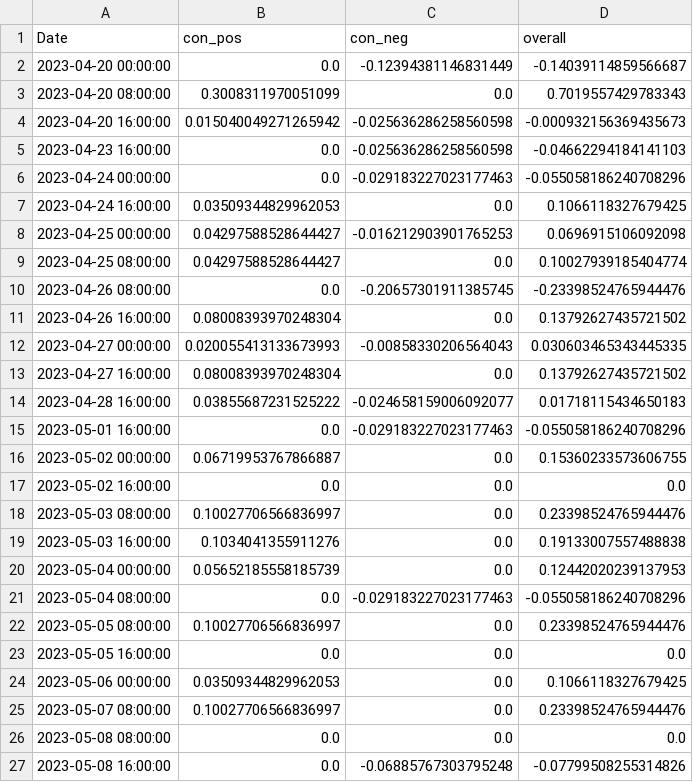
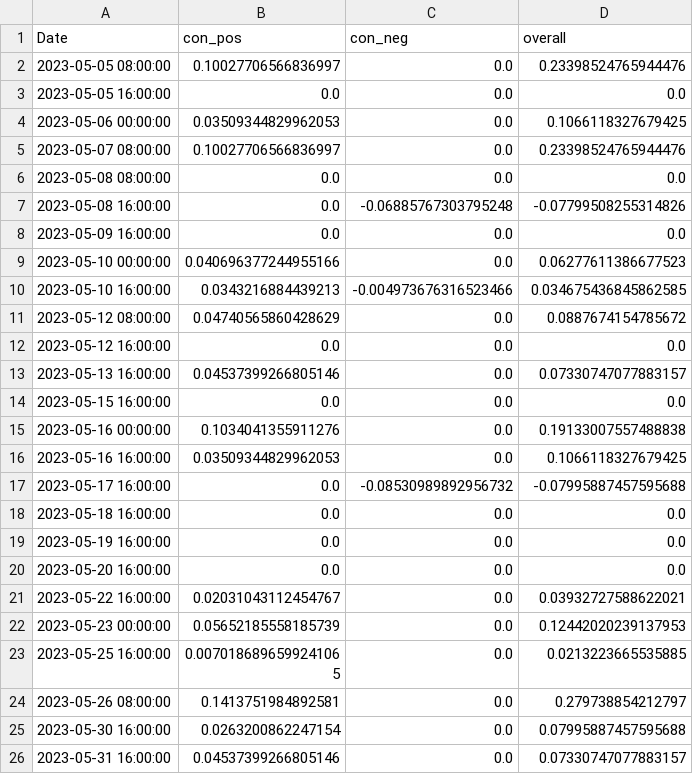
Before and after one commit to CRXIC/QuantConnect, a CSV file: crypto/ETHBTC/ETHBTC_3_c.csv, drawn as a sheet; only a part is shown; the shorter side is filled out with more unchanged rows; removed rows and columns are numbered as before the commit, all else as after; the diff covers the shown part only; the diff names each change by its address in the sheet, - before the commit and + after, or states it on an @@ line.

```diff
--- a/crypto/ETHBTC/ETHBTC_3_c.csv
+++ b/crypto/ETHBTC/ETHBTC_3_c.csv
-row 2: 2023-04-20 00:00:00 | 0.0 | -0.12394381146831449 | -0.14039114859566687
-row 3: 2023-04-20 08:00:00 | 0.3008311970051099 | 0.0 | 0.7019557429783343
-row 4: 2023-04-20 16:00:00 | 0.015040049271265942 | -0.025636286258560598 | -0.000932156369435673
-row 5: 2023-04-23 16:00:00 | 0.0 | -0.025636286258560598 | -0.04662294184141103
-row 6: 2023-04-24 00:00:00 | 0.0 | -0.029183227023177463 | -0.055058186240708296
-row 7: 2023-04-24 16:00:00 | 0.03509344829962053 | 0.0 | 0.1066118327679425
-row 8: 2023-04-25 00:00:00 | 0.04297588528644427 | -0.016212903901765253 | 0.0696915106092098
-row 9: 2023-04-25 08:00:00 | 0.04297588528644427 | 0.0 | 0.10027939185404774
-row 10: 2023-04-26 08:00:00 | 0.0 | -0.20657301911385745 | -0.23398524765944476
-row 11: 2023-04-26 16:00:00 | 0.08008393970248304 | 0.0 | 0.13792627435721502
-row 12: 2023-04-27 00:00:00 | 0.020055413133673993 | -0.00858330206564043 | 0.030603465343445335
-row 13: 2023-04-27 16:00:00 | 0.08008393970248304 | 0.0 | 0.13792627435721502
-row 14: 2023-04-28 16:00:00 | 0.03855687231525222 | -0.024658159006092077 | 0.01718115434650183
-row 15: 2023-05-01 16:00:00 | 0.0 | -0.029183227023177463 | -0.055058186240708296
-row 16: 2023-05-02 00:00:00 | 0.06719953767866887 | 0.0 | 0.15360233573606755
-row 17: 2023-05-02 16:00:00 | 0.0 | 0.0 | 0.0
-row 18: 2023-05-03 08:00:00 | 0.10027706566836997 | 0.0 | 0.23398524765944476
-row 19: 2023-05-03 16:00:00 | 0.1034041355911276 | 0.0 | 0.19133007557488838
-row 20: 2023-05-04 00:00:00 | 0.05652185558185739 | 0.0 | 0.12442020239137953
-row 21: 2023-05-04 08:00:00 | 0.0 | -0.029183227023177463 | -0.055058186240708296
```
Also changed, not shown: 14 added rows elsewhere in this file.
